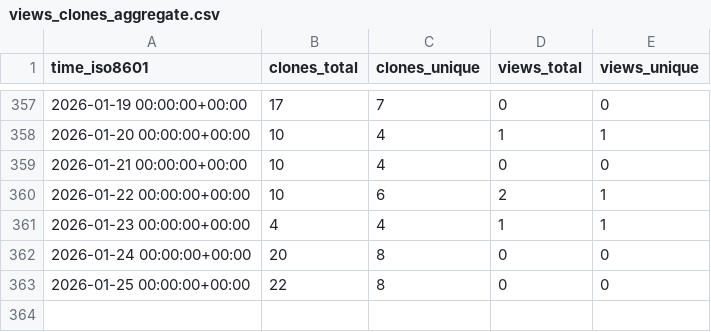
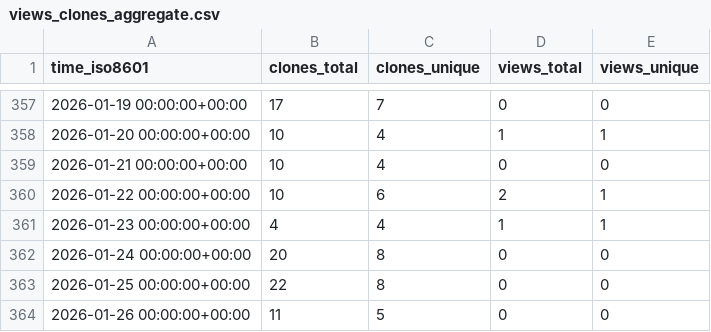
Before and after one commit to peff74/ESP_connect_to_strongest_WiFi, a CSV file: peff74/ESP_connect_to_strongest_WiFi/ghrs-data/views_clones_aggregate.csv, drawn as a sheet; only a part is shown, gaps mark what is left out; the diff names each change by its address in the sheet, - before the commit and + after, or states it on an @@ line.

```diff
--- a/peff74/ESP_connect_to_strongest_WiFi/ghrs-data/views_clones_aggregate.csv
+++ b/peff74/ESP_connect_to_strongest_WiFi/ghrs-data/views_clones_aggregate.csv
+row 364: 2026-01-26 00:00:00+00:00 | 11 | 5 | 0 | 0
```
Also changed, not shown: 1 other file.
